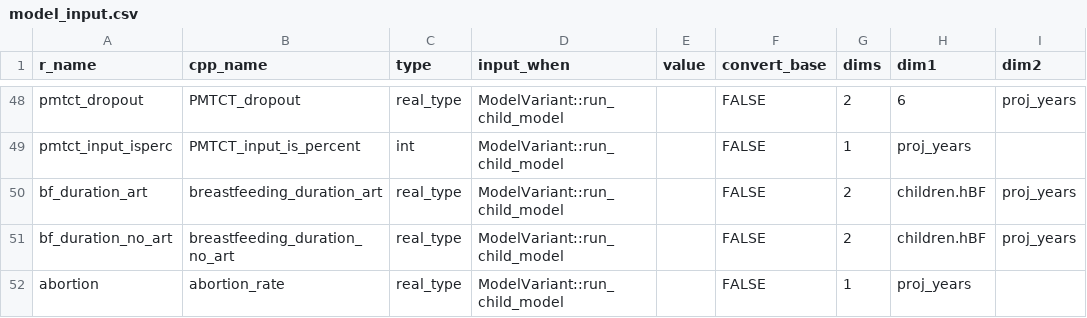
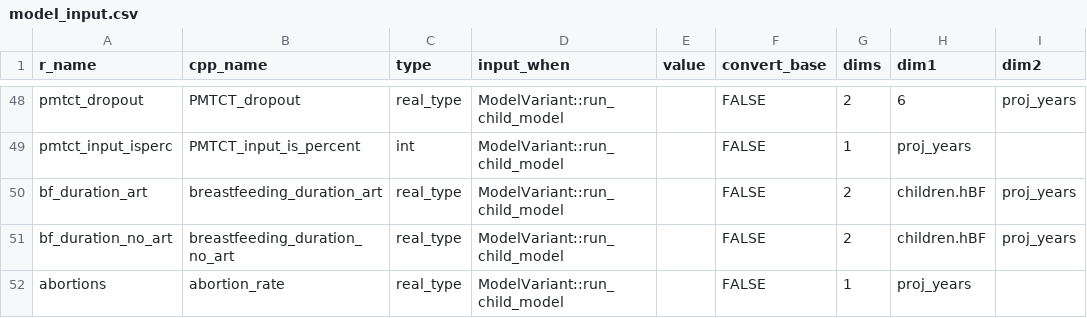
Before and after one commit to hivtools/leapfrog, a CSV file: inst/cpp_generation/model_input.csv, drawn as a sheet; only a part is shown, gaps mark what is left out; the diff names each change by its address in the sheet, - before the commit and + after, or states it on an @@ line.

```diff
--- a/inst/cpp_generation/model_input.csv
+++ b/inst/cpp_generation/model_input.csv
-A52 (r_name): abortion
+A52 (r_name): abortions
```
Also changed, not shown: 1 other file.
